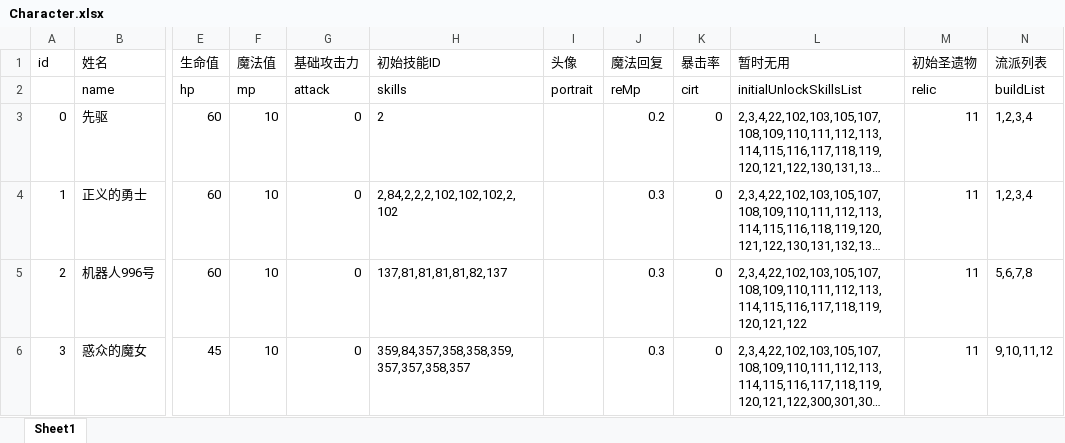
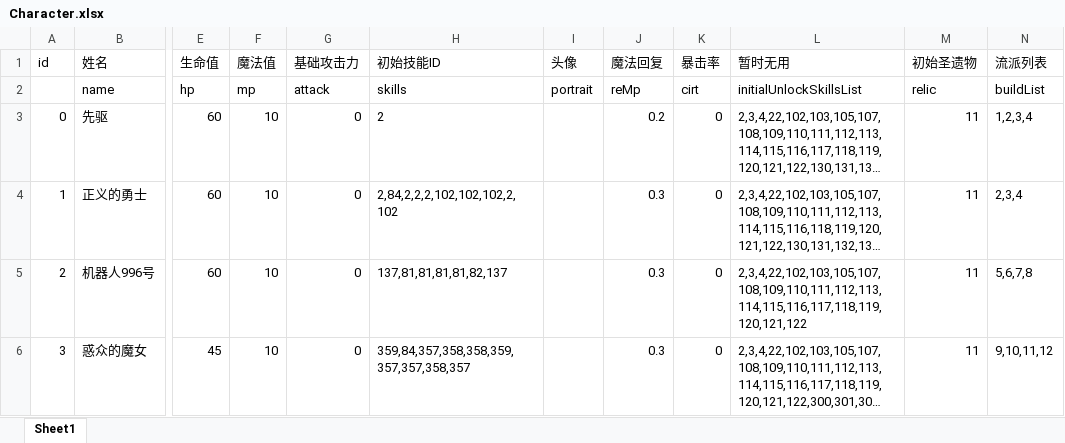
Before and after one commit to heizmoon/MagicPlay, an Excel workbook: Client/Assets/Data/Character.xlsx, sheet Sheet1, drawn as a sheet; only a part is shown, gaps mark what is left out; long unchanged cells end in …; values as stored, in another font and other column widths than the file's, no borders; the diff names each change by its address in the sheet, - before the commit and + after, or states it on an @@ line.

```diff
--- a/Client/Assets/Data/Character.xlsx (sheet Sheet1)
+++ b/Client/Assets/Data/Character.xlsx (sheet Sheet1)
-N4 (流派列表): 1,2,3,4
+N4 (流派列表): 2,3,4
```
Also changed, not shown: 3 other files.
